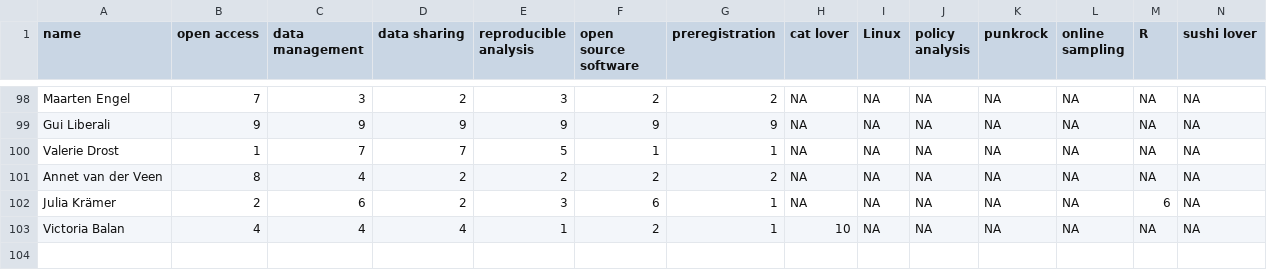
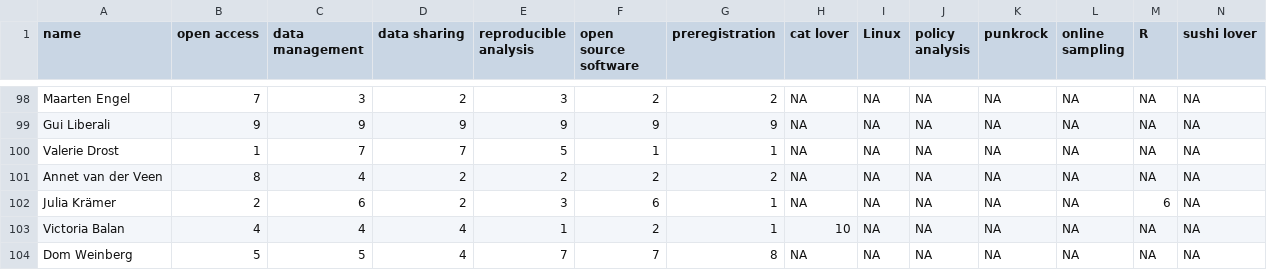
Before and after one commit to osc-rotterdam/osc-rotterdam.github.io, a CSV file: static/OS_skills.csv, drawn as a sheet; only a part is shown, gaps mark what is left out; rows hold the shown columns only; the diff names each change by its address in the sheet, - before the commit and + after, or states it on an @@ line.

Commit message:
OSC Member: Dom Weinberg

```diff
--- a/static/OS_skills.csv
+++ b/static/OS_skills.csv
+row 104: Dom Weinberg | 5 | 5 | 4 | 7 | 7 | 8 | NA | NA | NA | NA | NA | NA | NA
```
Also changed, not shown: 5 other files.
